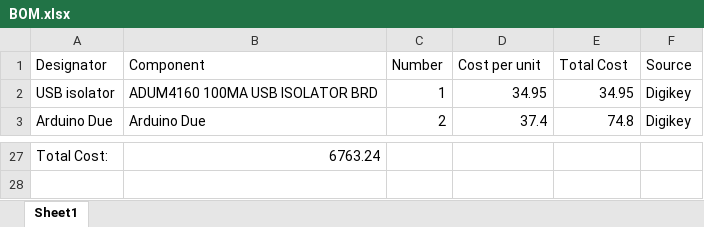
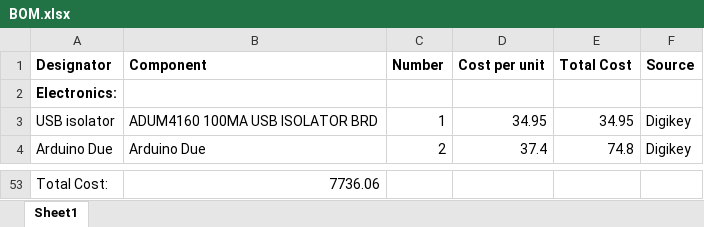
Before and after one commit to SNL-WaterPower/siweed, an Excel workbook: documentation/BOM.xlsx, sheet Sheet1, drawn as a sheet; only a part is shown, gaps mark what is left out; values as stored, in another font and other column widths than the file's, no borders; addresses are those after the commit; the diff covers the shown part only; the diff names each change by its address in the sheet, - before the commit and + after, or states it on an @@ line.

```diff
--- a/documentation/BOM.xlsx (sheet Sheet1)
+++ b/documentation/BOM.xlsx (sheet Sheet1)
-A1:F1 bold: off
+A1:F1 bold: on
+row 2: Electronics:
-B53 (Component): 6763.24
+B53 (Component): 7736.06
```
Also changed, not shown: 26 added rows and 1 removed row elsewhere in this sheet, formulas that keep their value, 1 other file.
